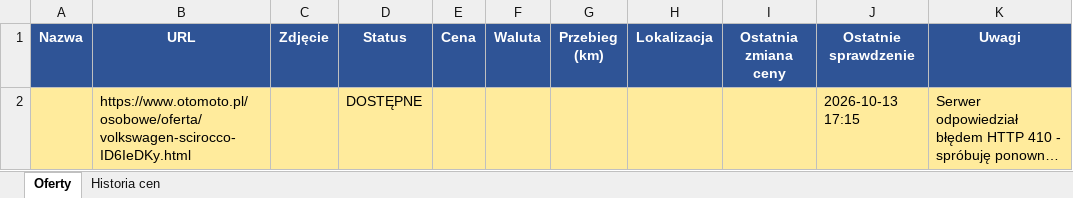
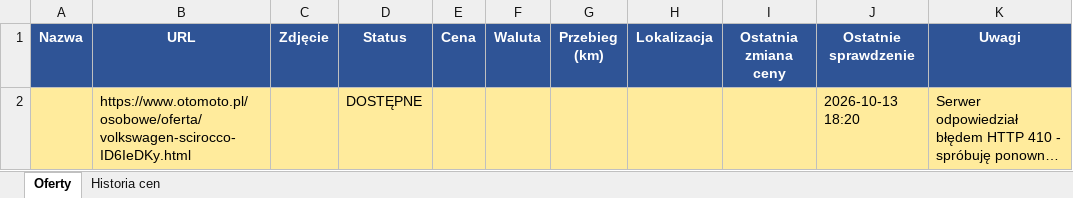
Before and after one commit to ziom124/cmv5, an Excel workbook: tracker.xlsx, sheet Oferty, drawn as a sheet; long unchanged cells end in …; values as stored, in another font and other column widths than the file's, no borders; the diff names each change by its address in the sheet, - before the commit and + after, or states it on an @@ line.

```diff
--- a/tracker.xlsx (sheet Oferty)
+++ b/tracker.xlsx (sheet Oferty)
-J2 (Ostatnie sprawdzenie): 2026-10-13 17:15
+J2 (Ostatnie sprawdzenie): 2026-10-13 18:20
```
Also changed, not shown: 2 other files.
